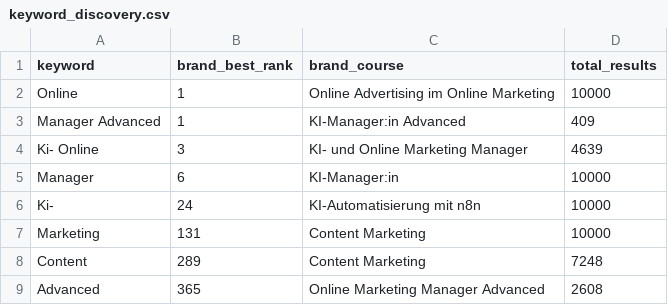
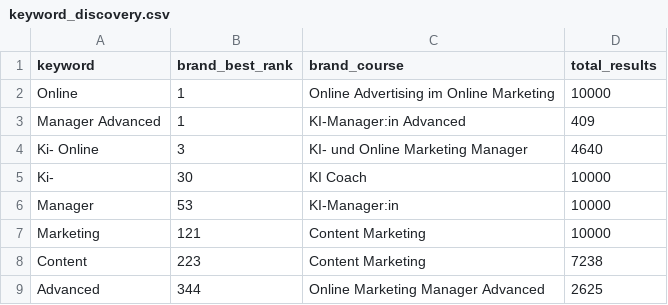
Before and after one commit to oopsrathan-create/Mein_now-crawler, a CSV file: meinnow_crawler/data/keyword_discovery.csv, drawn as a sheet.

```diff
--- a/meinnow_crawler/data/keyword_discovery.csv
+++ b/meinnow_crawler/data/keyword_discovery.csv
@@ -3,7 +3,7 @@ Online,1,Online Advertising im Online Marketing,10000
 Manager Advanced,1,KI-Manager:in Advanced,409
-Ki- Online,3,KI- und Online Marketing Manager,4639
-Manager,6,KI-Manager:in,10000
-Ki-,24,KI-Automatisierung mit n8n,10000
-Marketing,131,Content Marketing,10000
-Content,289,Content Marketing,7248
-Advanced,365,Online Marketing Manager Advanced,2608
+Ki- Online,3,KI- und Online Marketing Manager,4640
+Ki-,30,KI Coach,10000
+Manager,53,KI-Manager:in,10000
+Marketing,121,Content Marketing,10000
+Content,223,Content Marketing,7238
+Advanced,344,Online Marketing Manager Advanced,2625
```
Also changed, not shown: meinnow_crawler/data/coverage.csv, meinnow_crawler/data/latest_competitor_share.csv, 9 other files.
